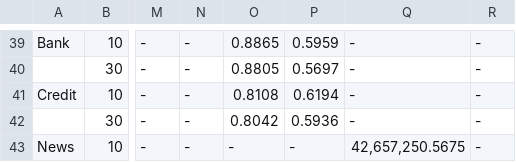
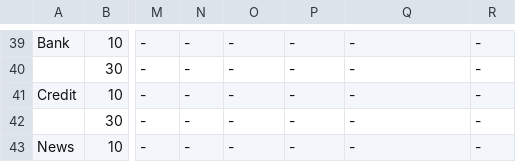
Before and after one commit to hananderberg/CTGAN, a CSV file: results/Results - Prediction with CTGAN.csv, drawn as a sheet; only a part is shown, gaps mark what is left out; the diff covers the shown part only; the diff names each change by its address in the sheet, - before the commit and + after, or states it on an @@ line.

```diff
--- a/results/Results - Prediction with CTGAN.csv
+++ b/results/Results - Prediction with CTGAN.csv
-O39: 0.8865
+O39: -
-P39: 0.5959
+P39: -
-O40: 0.8805
+O40: -
-P40: 0.5697
+P40: -
-O41: 0.8108
+O41: -
-P41: 0.6194
+P41: -
-O42: 0.8042
+O42: -
-P42: 0.5936
+P42: -
-Q43: 42,657,250.5675
+Q43: -
```
Also changed, not shown: 79 edited cells elsewhere in this file, results/Results - Imputation summary.csv, results/Results - Imputation with CTGAN.csv, 19 other files.
